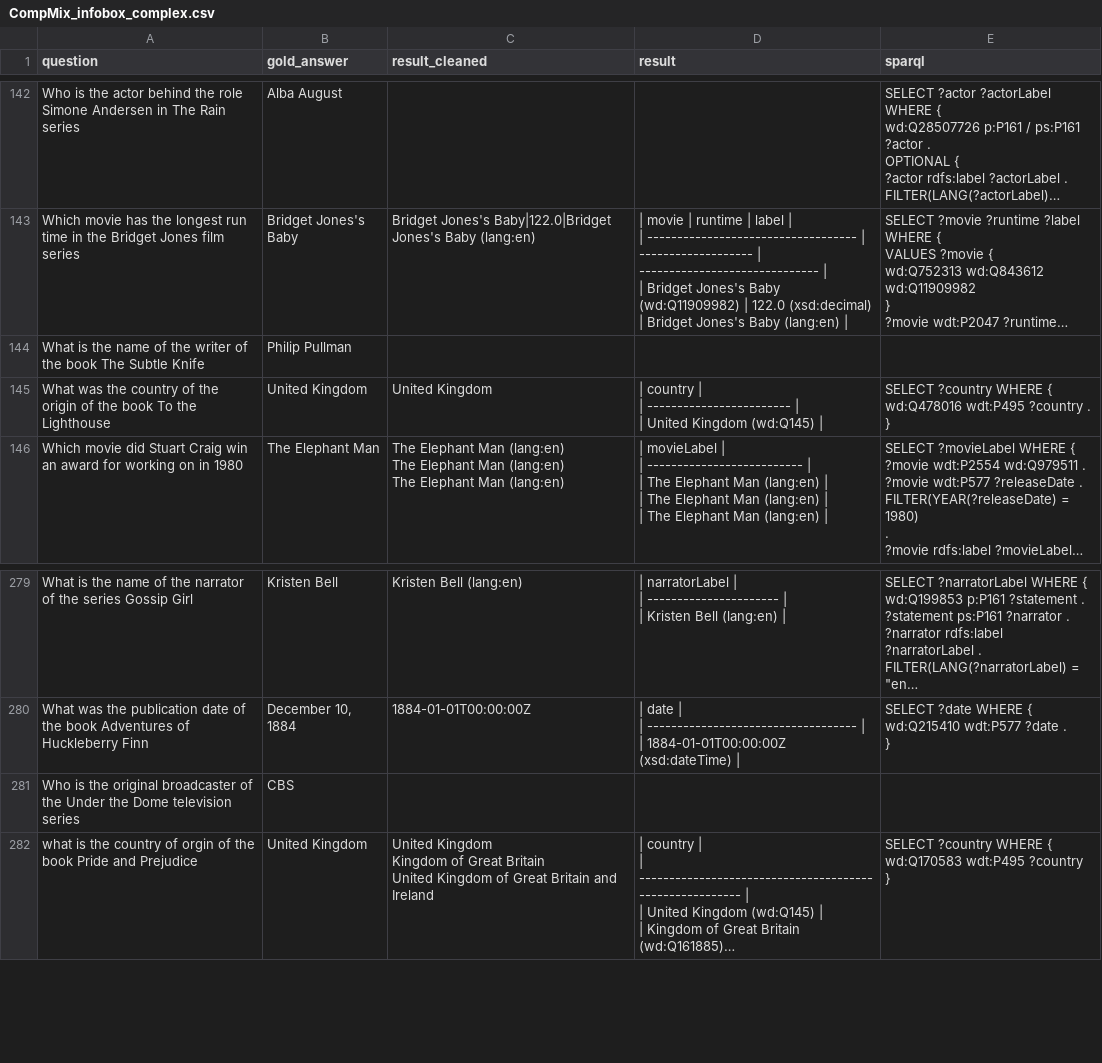
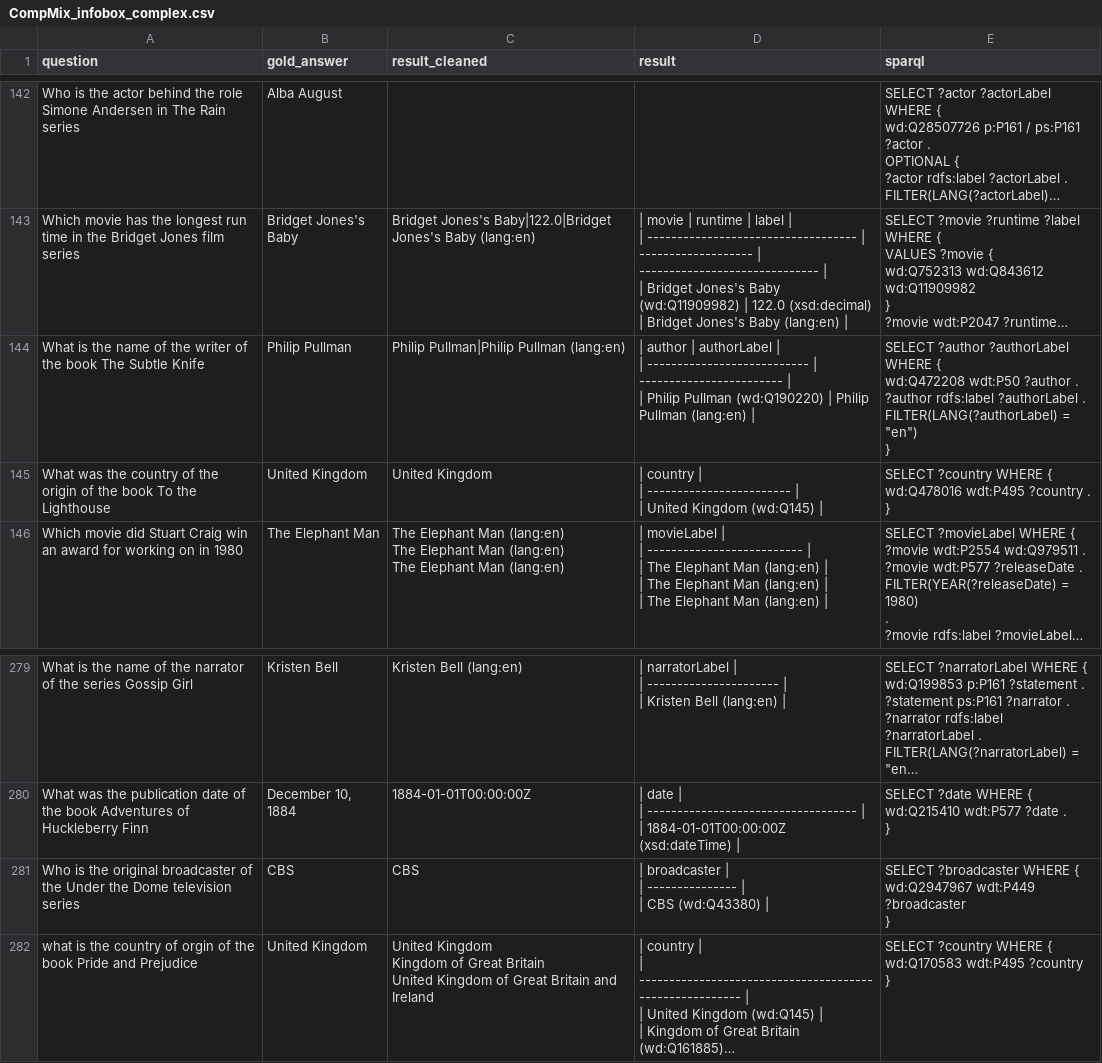
Before and after one commit to Bluebear77/SPARQL-TableQA, a CSV file: Output_GRASP/Qwen3-235B-A22B-Thinking-2507-AWQ/ComplexQA/CompMix_infobox_complex/extracted_output/CompMix_infobox_complex.csv, drawn as a sheet; only a part is shown, gaps mark what is left out; long unchanged cells end in …; ↵ is a line break in a cell; the diff names each change by its address in the sheet, - before the commit and + after, or states it on an @@ line.

```diff
--- a/Output_GRASP/Qwen3-235B-A22B-Thinking-2507-AWQ/ComplexQA/CompMix_infobox_complex/extracted_output/CompMix_infobox_complex.csv
+++ b/Output_GRASP/Qwen3-235B-A22B-Thinking-2507-AWQ/ComplexQA/CompMix_infobox_complex/extracted_output/CompMix_infobox_complex.csv
-C144 (result_cleaned): (empty)
+C144 (result_cleaned): Philip Pullman|Philip Pullman (lang:en)
-D144 (result): (empty)
+D144 (result): | author | authorLabel | ↵ | --------------------------- | ------------------------ | ↵ | Philip Pullman (wd:Q190220) | Philip Pullman (lang:en) |
-E144 (sparql): (empty)
+E144 (sparql): SELECT ?author ?authorLabel WHERE { ↵ wd:Q472208 wdt:P50 ?author . ↵ ?author rdfs:label ?authorLabel . ↵ FILTER(LANG(?authorLabel) = "en") ↵ }
-C281 (result_cleaned): (empty)
+C281 (result_cleaned): CBS
-D281 (result): (empty)
+D281 (result): | broadcaster | ↵ | --------------- | ↵ | CBS (wd:Q43380) |
-E281 (sparql): (empty)
+E281 (sparql): SELECT ?broadcaster WHERE { ↵ wd:Q2947967 wdt:P449 ?broadcaster ↵ }
```
Also changed, not shown: Output_GRASP/Qwen3-235B-A22B-Thinking-2507-AWQ/ComplexQA/CompMix_infobox_complex/extracted_output/CompMix_infobox_complex_valid_cases.csv, Output_GRASP/Qwen3-235B-A22B-Thinking-2507-AWQ/ComplexQA/all_valid_cases.csv, 16 other files.
